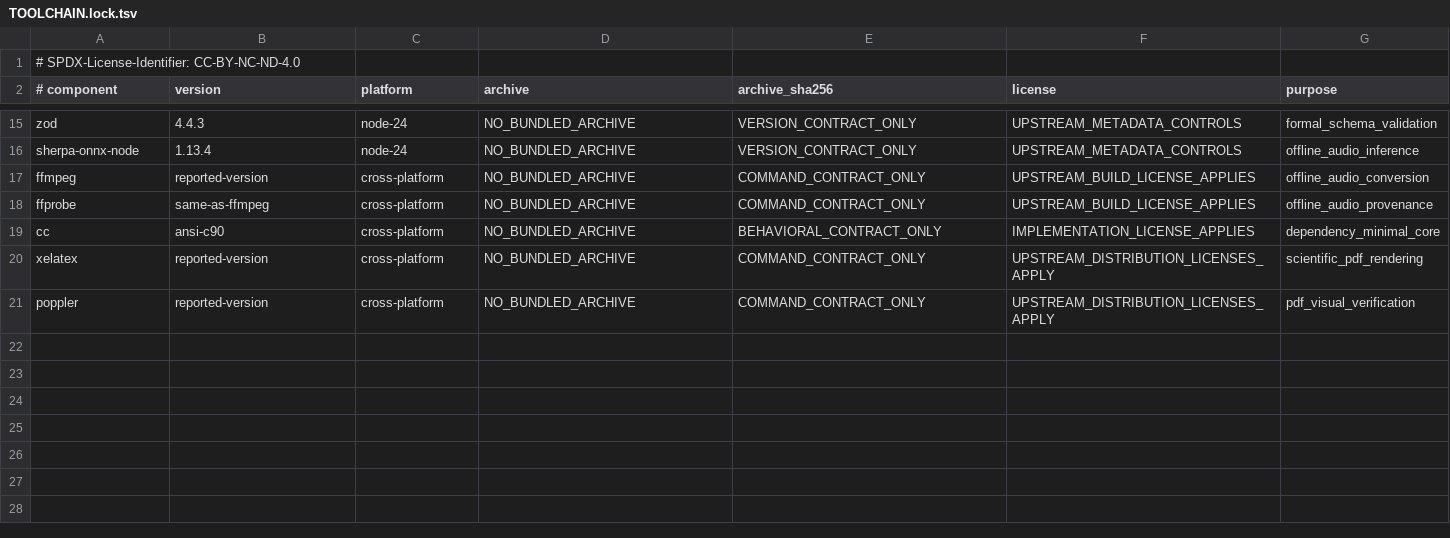
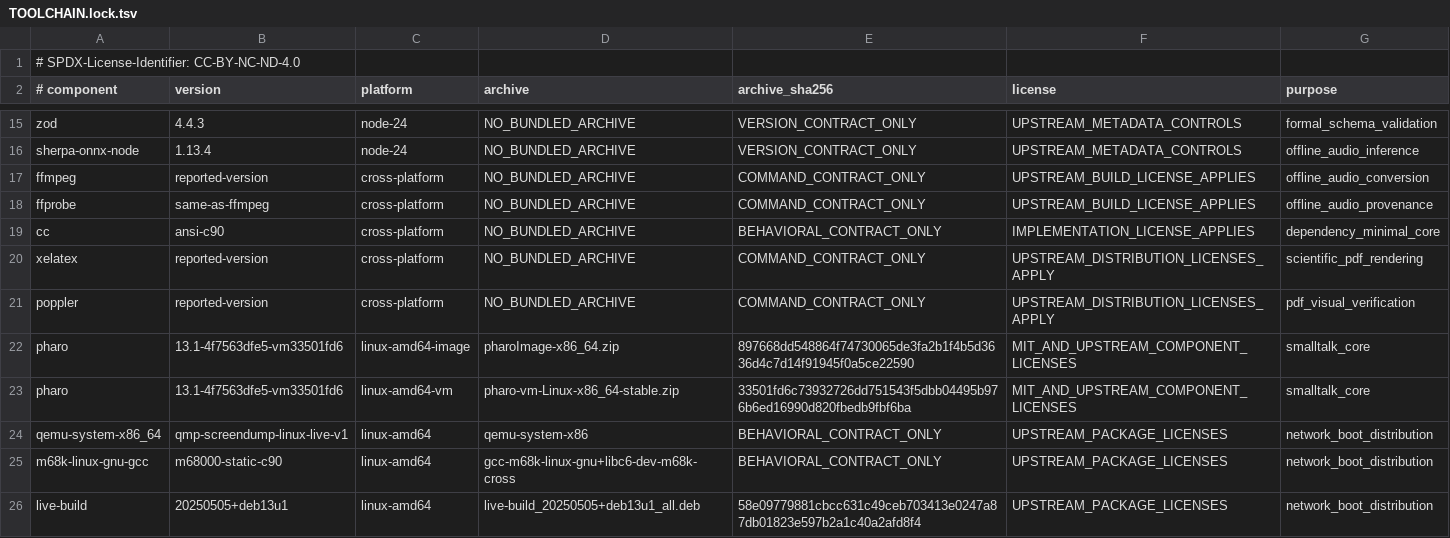
Before and after one commit to Goldkelch/qik-vrt, a TSV file: runtime/toolchains/TOOLCHAIN.lock.tsv, drawn as a sheet; only a part is shown, gaps mark what is left out.

Commit message:
feat(transputer): implement Smalltalk kernel and verified IP boot client
Retain the full C90 corpus, compare all 2,621,440 core snapshots with a pinned Pharo image, and integrate bounded C90 network reception. Build an exact-source Linux live network image and require desktop, Firefox, HTTP, received M68K execution and Smalltalk restore witnesses before publishing assets.

```diff
--- a/runtime/toolchains/TOOLCHAIN.lock.tsv
+++ b/runtime/toolchains/TOOLCHAIN.lock.tsv
@@ -21 +21,6 @@ xelatex	reported-version	cross-platform	NO_BUNDLED_ARCHIVE	COMMAND_CONTRACT_ONLY
 poppler	reported-version	cross-platform	NO_BUNDLED_ARCHIVE	COMMAND_CONTRACT_ONLY	UPSTREAM_DISTRIBUTION_LICENSES_APPLY	pdf_visual_verification
+pharo	13.1-4f7563dfe5-vm33501fd6	linux-amd64-image	pharoImage-x86_64.zip	897668dd548864f74730065de3fa2b1f4b5d3636d4c7d14f91945f0a5ce22590	MIT_AND_UPSTREAM_COMPONENT_LICENSES	smalltalk_core
+pharo	13.1-4f7563dfe5-vm33501fd6	linux-amd64-vm	pharo-vm-Linux-x86_64-stable.zip	33501fd6c73932726dd751543f5dbb04495b976b6ed16990d820fbedb9fbf6ba	MIT_AND_UPSTREAM_COMPONENT_LICENSES	smalltalk_core
+qemu-system-x86_64	qmp-screendump-linux-live-v1	linux-amd64	qemu-system-x86	BEHAVIORAL_CONTRACT_ONLY	UPSTREAM_PACKAGE_LICENSES	network_boot_distribution
+m68k-linux-gnu-gcc	m68000-static-c90	linux-amd64	gcc-m68k-linux-gnu+libc6-dev-m68k-cross	BEHAVIORAL_CONTRACT_ONLY	UPSTREAM_PACKAGE_LICENSES	network_boot_distribution
+live-build	20250505+deb13u1	linux-amd64	live-build_20250505+deb13u1_all.deb	58e09779881cbcc631c49ceb703413e0247a87db01823e597b2a1c40a2afd8f4	UPSTREAM_PACKAGE_LICENSES	network_boot_distribution
```
Also changed, not shown: 26 other files.
